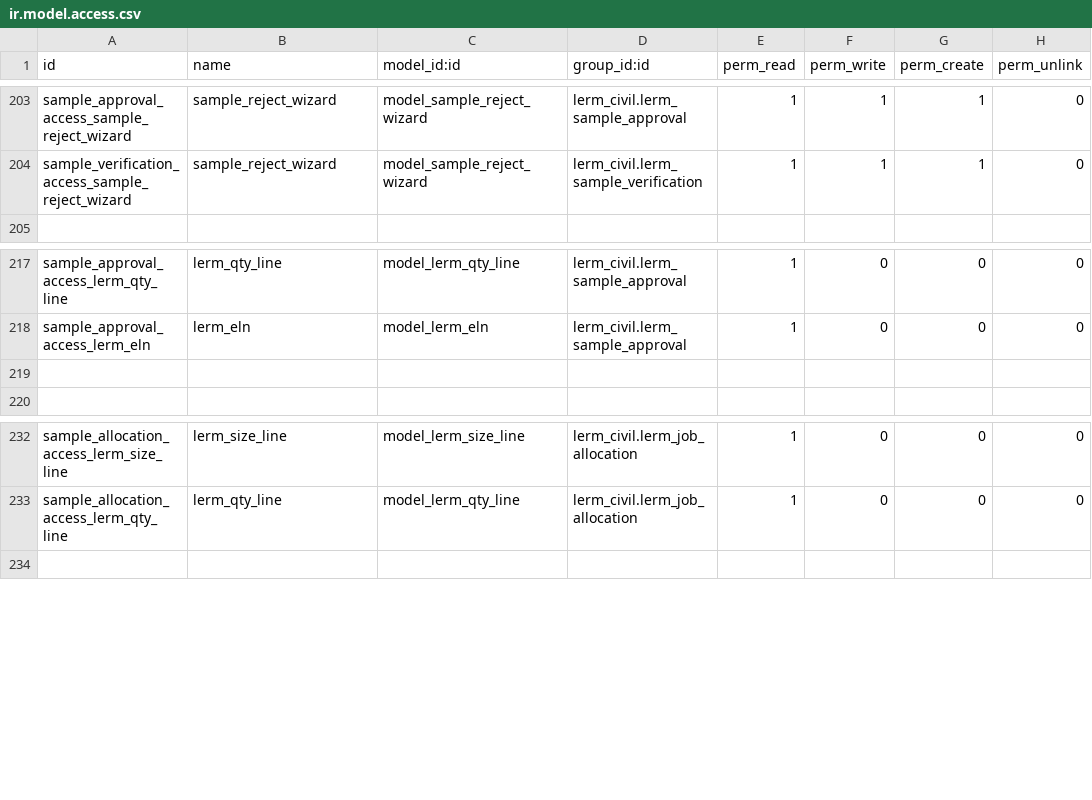
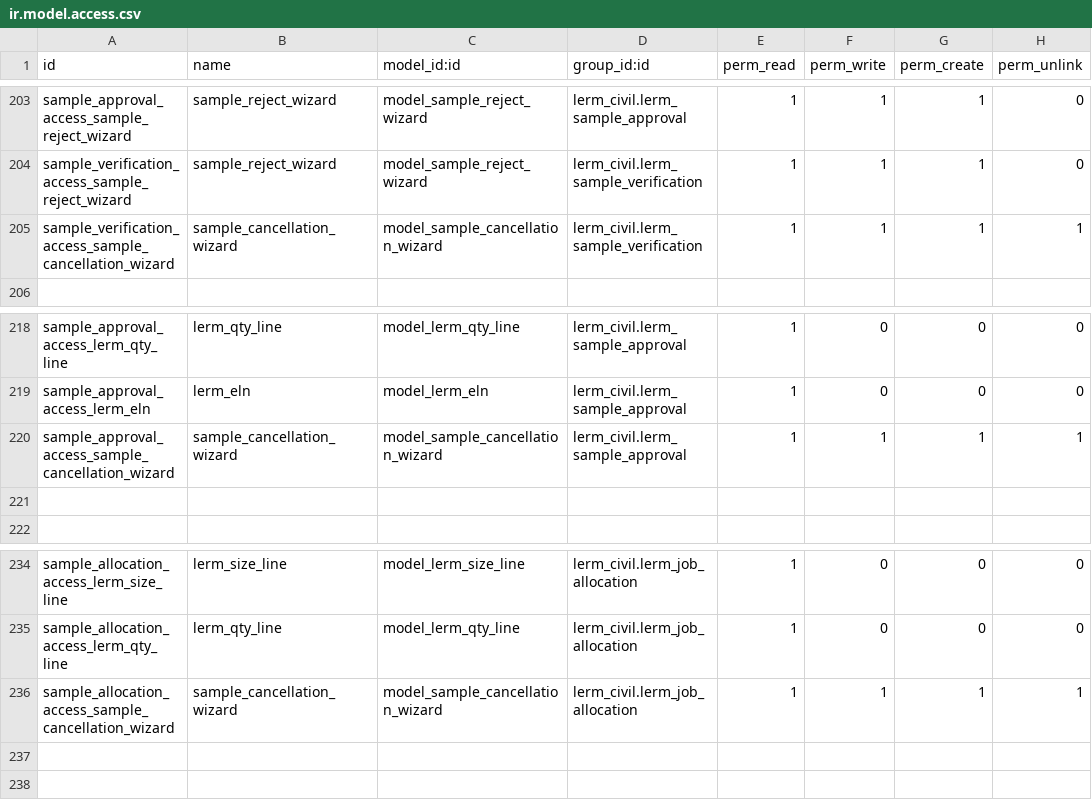
Before and after one commit to Usman-Shaikhnag/lerm_civil_products, a CSV file: lerm_civil/security/ir.model.access.csv, drawn as a sheet; only a part is shown, gaps mark what is left out; the diff names each change by its address in the sheet, - before the commit and + after, or states it on an @@ line.

```diff
--- a/lerm_civil/security/ir.model.access.csv
+++ b/lerm_civil/security/ir.model.access.csv
+row 205: sample_verification_access_sample_cancellation_wizard | sample_cancellation_wizard | model_sample_cancellation_wizard | lerm_civil.lerm_sample_verification | 1 | 1 | 1 | 1
+row 220: sample_approval_access_sample_cancellation_wizard | sample_cancellation_wizard | model_sample_cancellation_wizard | lerm_civil.lerm_sample_approval | 1 | 1 | 1 | 1
+row 236: sample_allocation_access_sample_cancellation_wizard | sample_cancellation_wizard | model_sample_cancellation_wizard | lerm_civil.lerm_job_allocation | 1 | 1 | 1 | 1
+row 237: (empty)
```
Also changed, not shown: 7 other files.
